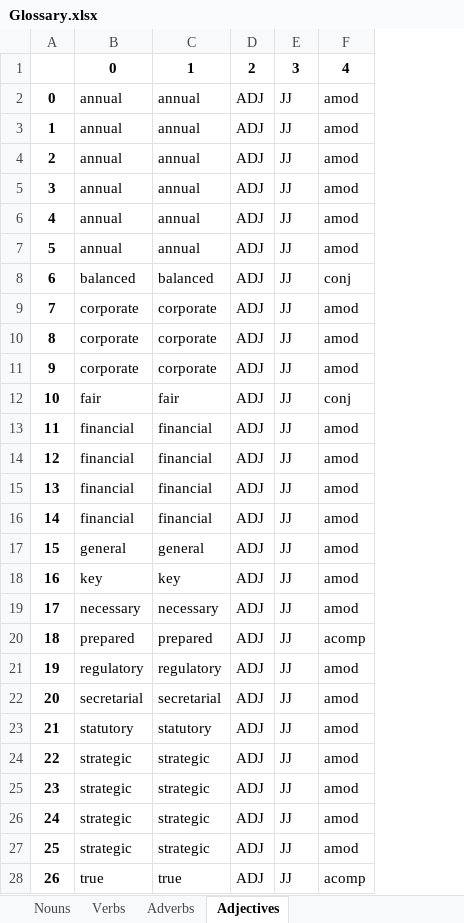
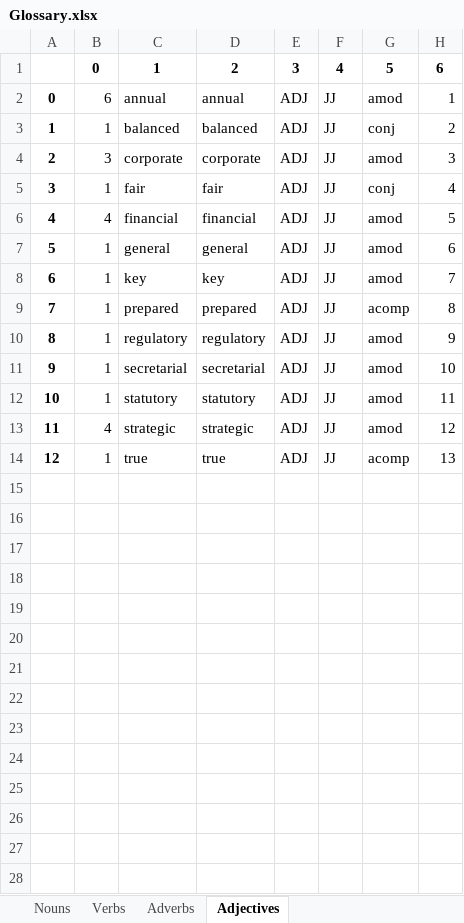
Before and after one commit to apoorva-a98/GreenBoxAlgorithms, an Excel workbook: Glossary.xlsx, sheet Adjectives, drawn as a sheet; values as stored, in another font and other column widths than the file's, no borders; removed rows and columns are numbered as before the commit, all else as after; the diff names each change by its address in the sheet, - before the commit and + after, or states it on an @@ line.

```diff
--- a/Glossary.xlsx (sheet Adjectives)
+++ b/Glossary.xlsx (sheet Adjectives)
+column B, rows 2-14: 6 | 1 | 3 | 1 | 4 | 1 | 1 | 1 | 1 | 1 | 1 | 4 | 1
+column H, rows 2-14: 1 | 2 | 3 | 4 | 5 | 6 | 7 | 8 | 9 | 10 | 11 | 12 | 13
-row 1:  | 0 | 1 | 2 | 3 | 4
-row 2: 0 | annual | annual | ADJ | JJ | amod
-row 3: 1 | annual | annual | ADJ | JJ | amod
-row 4: 2 | annual | annual | ADJ | JJ | amod
-row 5: 3 | annual | annual | ADJ | JJ | amod
-row 6: 4 | annual | annual | ADJ | JJ | amod
+row 1:  | 0 | 1 | 2 | 3 | 4 | 5 | 6
@@ column A renumbered from row 2 down @@
-row 10: 8 | corporate | corporate | ADJ | JJ | amod
-row 11: 9 | corporate | corporate | ADJ | JJ | amod
-row 13: 11 | financial | financial | ADJ | JJ | amod
-row 14: 12 | financial | financial | ADJ | JJ | amod
-row 15: 13 | financial | financial | ADJ | JJ | amod
-row 19: 17 | necessary | necessary | ADJ | JJ | amod
-row 25: 23 | strategic | strategic | ADJ | JJ | amod
-row 26: 24 | strategic | strategic | ADJ | JJ | amod
-row 27: 25 | strategic | strategic | ADJ | JJ | amod
```
Also changed, not shown: sheet Nouns, sheet Adverbs, sheet Verbs, 1 other file.
